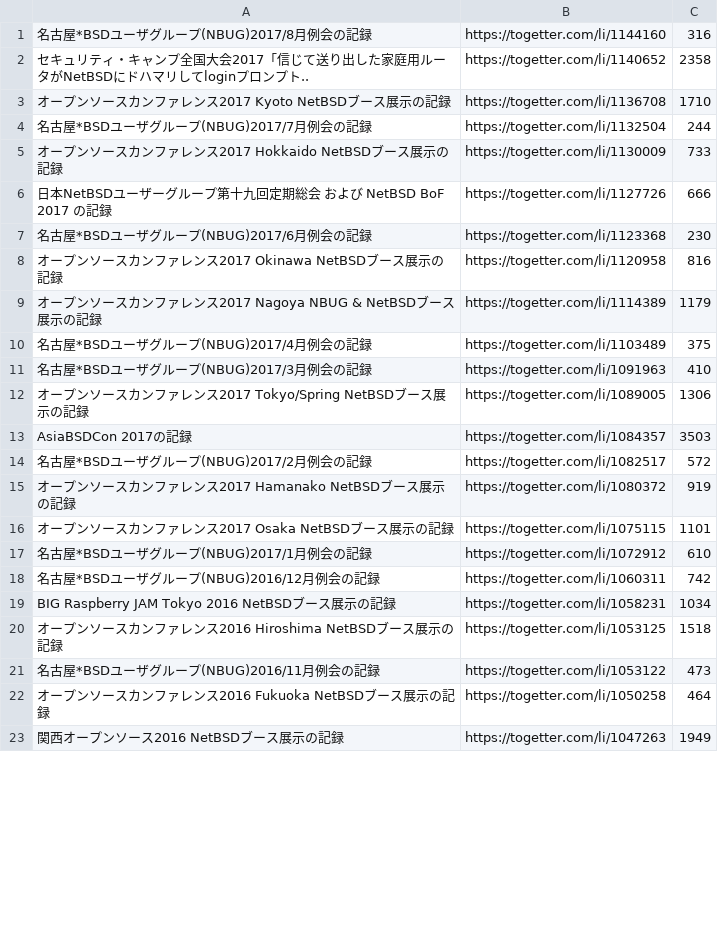
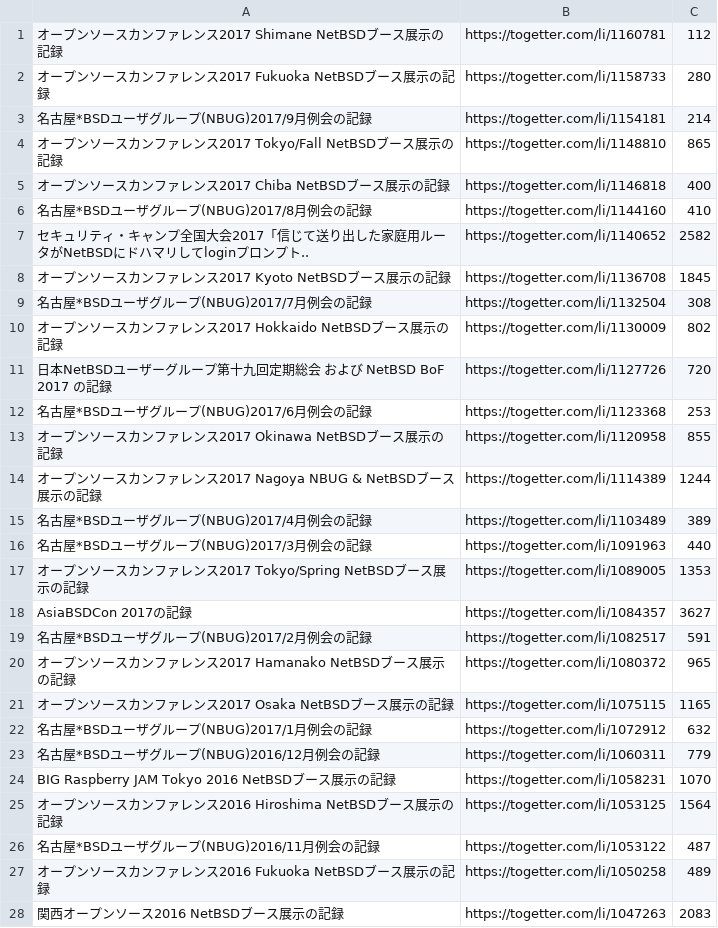
Before and after one commit to ebijun/NetBSD, a CSV file: Event/togetter/togetterview/view.csv, drawn as a sheet; only a part is shown; the diff covers the shown part only.

Commit message:
OSC2017shimane

```diff
--- a/Event/togetter/togetterview/view.csv
+++ b/Event/togetter/togetterview/view.csv
@@ -1,23 +1,28 @@
-名古屋*BSDユーザグループ(NBUG)2017/8月例会の記録,https://togetter.com/li/1144160,316
-セキュリティ・キャンプ全国大会2017「信じて送り出した家庭用ルータがNetBSDにドハマリしてloginプロンプト..,https://togetter.com/li/1140652,2358
-オープンソースカンファレンス2017 Kyoto NetBSDブース展示の記録,https://togetter.com/li/1136708,1710
-名古屋*BSDユーザグループ(NBUG)2017/7月例会の記録,https://togetter.com/li/1132504,244
-オープンソースカンファレンス2017 Hokkaido NetBSDブース展示の記録,https://togetter.com/li/1130009,733
-日本NetBSDユーザーグループ第十九回定期総会 および NetBSD BoF 2017 の記録,https://togetter.com/li/1127726,666
-名古屋*BSDユーザグループ(NBUG)2017/6月例会の記録,https://togetter.com/li/1123368,230
-オープンソースカンファレンス2017 Okinawa NetBSDブース展示の記録,https://togetter.com/li/1120958,816
-オープンソースカンファレンス2017 Nagoya NBUG & NetBSDブース展示の記録,https://togetter.com/li/1114389,1179
-名古屋*BSDユーザグループ(NBUG)2017/4月例会の記録,https://togetter.com/li/1103489,375
-名古屋*BSDユーザグループ(NBUG)2017/3月例会の記録,https://togetter.com/li/1091963,410
-オープンソースカンファレンス2017 Tokyo/Spring NetBSDブース展示の記録,https://togetter.com/li/1089005,1306
-AsiaBSDCon 2017の記録,https://togetter.com/li/1084357,3503
-名古屋*BSDユーザグループ(NBUG)2017/2月例会の記録,https://togetter.com/li/1082517,572
-オープンソースカンファレンス2017 Hamanako NetBSDブース展示の記録,https://togetter.com/li/1080372,919
-オープンソースカンファレンス2017 Osaka NetBSDブース展示の記録,https://togetter.com/li/1075115,1101
-名古屋*BSDユーザグループ(NBUG)2017/1月例会の記録,https://togetter.com/li/1072912,610
-名古屋*BSDユーザグループ(NBUG)2016/12月例会の記録,https://togetter.com/li/1060311,742
-BIG Raspberry JAM Tokyo 2016 NetBSDブース展示の記録,https://togetter.com/li/1058231,1034
-オープンソースカンファレンス2016 Hiroshima NetBSDブース展示の記録,https://togetter.com/li/1053125,1518
-名古屋*BSDユーザグループ(NBUG)2016/11月例会の記録,https://togetter.com/li/1053122,473
-オープンソースカンファレンス2016 Fukuoka NetBSDブース展示の記録,https://togetter.com/li/1050258,464
-関西オープンソース2016 NetBSDブース展示の記録,https://togetter.com/li/1047263,1949
+オープンソースカンファレンス2017 Shimane NetBSDブース展示の記録,https://togetter.com/li/1160781,112
+オープンソースカンファレンス2017 Fukuoka NetBSDブース展示の記録,https://togetter.com/li/1158733,280
+名古屋*BSDユーザグループ(NBUG)2017/9月例会の記録,https://togetter.com/li/1154181,214
+オープンソースカンファレンス2017 Tokyo/Fall NetBSDブース展示の記録,https://togetter.com/li/1148810,865
+オープンソースカンファレンス2017 Chiba NetBSDブース展示の記録,https://togetter.com/li/1146818,400
+名古屋*BSDユーザグループ(NBUG)2017/8月例会の記録,https://togetter.com/li/1144160,410
+セキュリティ・キャンプ全国大会2017「信じて送り出した家庭用ルータがNetBSDにドハマリしてloginプロンプト..,https://togetter.com/li/1140652,2582
+オープンソースカンファレンス2017 Kyoto NetBSDブース展示の記録,https://togetter.com/li/1136708,1845
+名古屋*BSDユーザグループ(NBUG)2017/7月例会の記録,https://togetter.com/li/1132504,308
+オープンソースカンファレンス2017 Hokkaido NetBSDブース展示の記録,https://togetter.com/li/1130009,802
+日本NetBSDユーザーグループ第十九回定期総会 および NetBSD BoF 2017 の記録,https://togetter.com/li/1127726,720
+名古屋*BSDユーザグループ(NBUG)2017/6月例会の記録,https://togetter.com/li/1123368,253
+オープンソースカンファレンス2017 Okinawa NetBSDブース展示の記録,https://togetter.com/li/1120958,855
+オープンソースカンファレンス2017 Nagoya NBUG & NetBSDブース展示の記録,https://togetter.com/li/1114389,1244
+名古屋*BSDユーザグループ(NBUG)2017/4月例会の記録,https://togetter.com/li/1103489,389
+名古屋*BSDユーザグループ(NBUG)2017/3月例会の記録,https://togetter.com/li/1091963,440
+オープンソースカンファレンス2017 Tokyo/Spring NetBSDブース展示の記録,https://togetter.com/li/1089005,1353
+AsiaBSDCon 2017の記録,https://togetter.com/li/1084357,3627
+名古屋*BSDユーザグループ(NBUG)2017/2月例会の記録,https://togetter.com/li/1082517,591
+オープンソースカンファレンス2017 Hamanako NetBSDブース展示の記録,https://togetter.com/li/1080372,965
+オープンソースカンファレンス2017 Osaka NetBSDブース展示の記録,https://togetter.com/li/1075115,1165
+名古屋*BSDユーザグループ(NBUG)2017/1月例会の記録,https://togetter.com/li/1072912,632
+名古屋*BSDユーザグループ(NBUG)2016/12月例会の記録,https://togetter.com/li/1060311,779
+BIG Raspberry JAM Tokyo 2016 NetBSDブース展示の記録,https://togetter.com/li/1058231,1070
+オープンソースカンファレンス2016 Hiroshima NetBSDブース展示の記録,https://togetter.com/li/1053125,1564
+名古屋*BSDユーザグループ(NBUG)2016/11月例会の記録,https://togetter.com/li/1053122,487
+オープンソースカンファレンス2016 Fukuoka NetBSDブース展示の記録,https://togetter.com/li/1050258,489
+関西オープンソース2016 NetBSDブース展示の記録,https://togetter.com/li/1047263,2083
```
Also changed, not shown: 5 removed rows and 109 edited cells elsewhere in this file.
